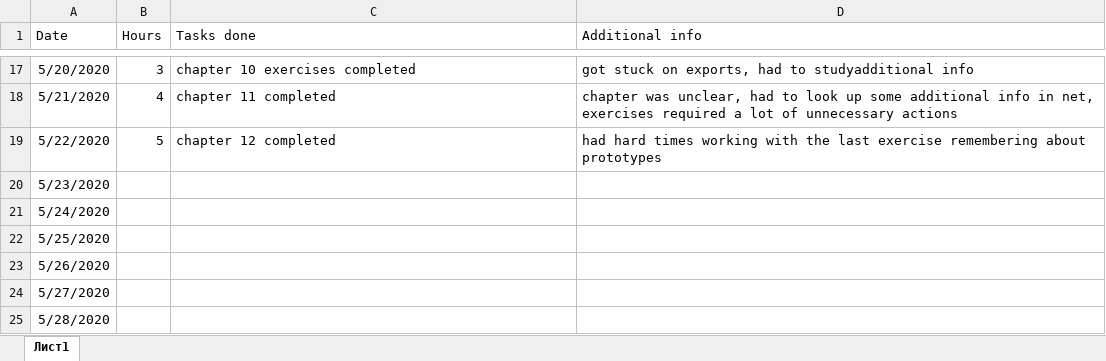
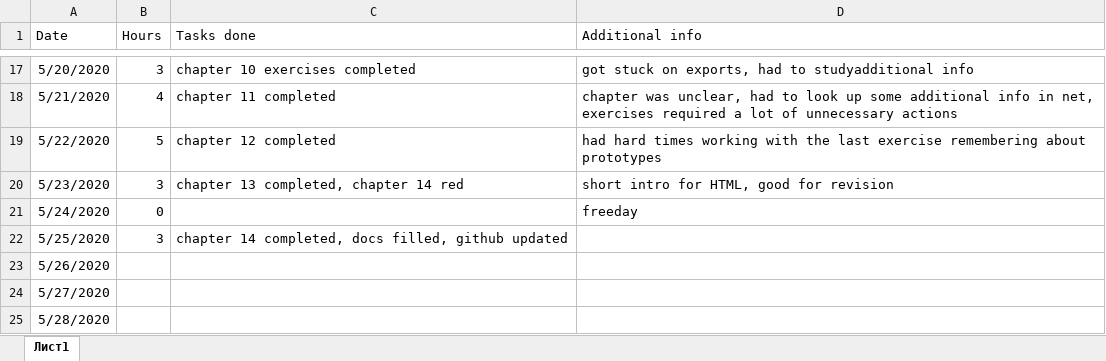
Before and after one commit to Dmitrii-Weaver/SummerProject2020DmitriiWeaver, an Excel workbook: documentation.xlsx, sheet Лист1, drawn as a sheet; only a part is shown, gaps mark what is left out; values as stored, in another font and other column widths than the file's, no borders; the diff names each change by its address in the sheet, - before the commit and + after, or states it on an @@ line.

Commit message:
chapter 14 finished, docs filled

```diff
--- a/documentation.xlsx (sheet Лист1)
+++ b/documentation.xlsx (sheet Лист1)
-B20 (Hours): (empty)
+B20 (Hours): 3
-C20 (Tasks done): (empty)
+C20 (Tasks done): chapter 13 completed, chapter 14 red
-D20 (Additional info): (empty)
+D20 (Additional info): short intro for HTML, good for revision
-B21 (Hours): (empty)
+B21 (Hours): 0
-D21 (Additional info): (empty)
+D21 (Additional info): freeday
-B22 (Hours): (empty)
+B22 (Hours): 3
-C22 (Tasks done): (empty)
+C22 (Tasks done): chapter 14 completed, docs filled, github updated
```
Also changed, not shown: 6 other files.
